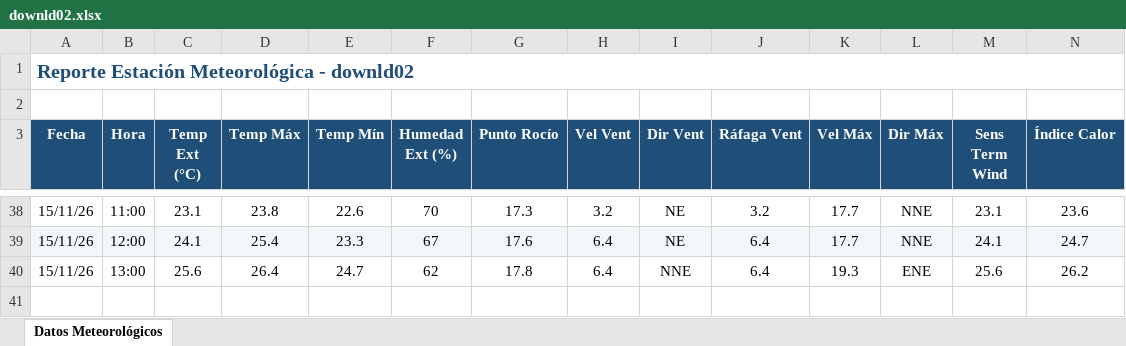
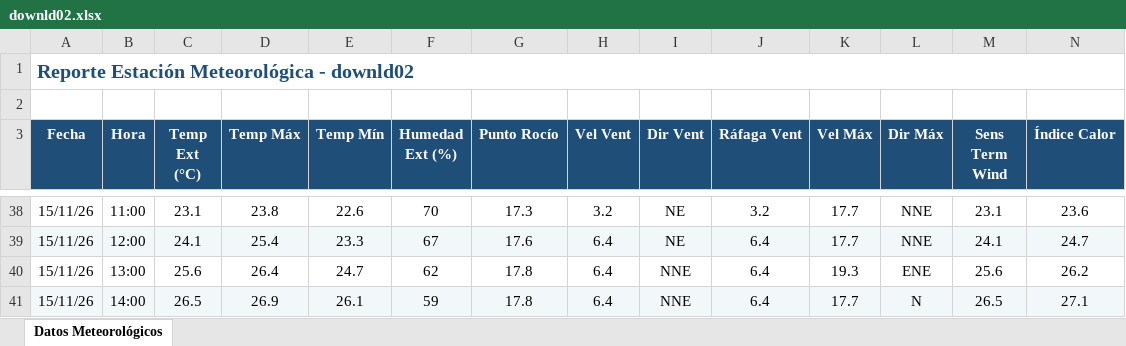
Before and after one commit to intasalta/ema_cerrillos, an Excel workbook: downld02.xlsx, sheet Datos Meteorológicos, drawn as a sheet; only a part is shown, gaps mark what is left out; values as stored, in another font and other column widths than the file's, no borders; rows hold the shown columns only; the diff names each change by its address in the sheet, - before the commit and + after, or states it on an @@ line.

```diff
--- a/downld02.xlsx (sheet Datos Meteorológicos)
+++ b/downld02.xlsx (sheet Datos Meteorológicos)
+row 41: 15/11/26 | 14:00 | 26.5 | 26.9 | 26.1 | 59 | 17.8 | 6.4 | NNE | 6.4 | 17.7 | N | 26.5 | 27.1
```
Also changed, not shown: downld08.xlsx, 2 other files.
